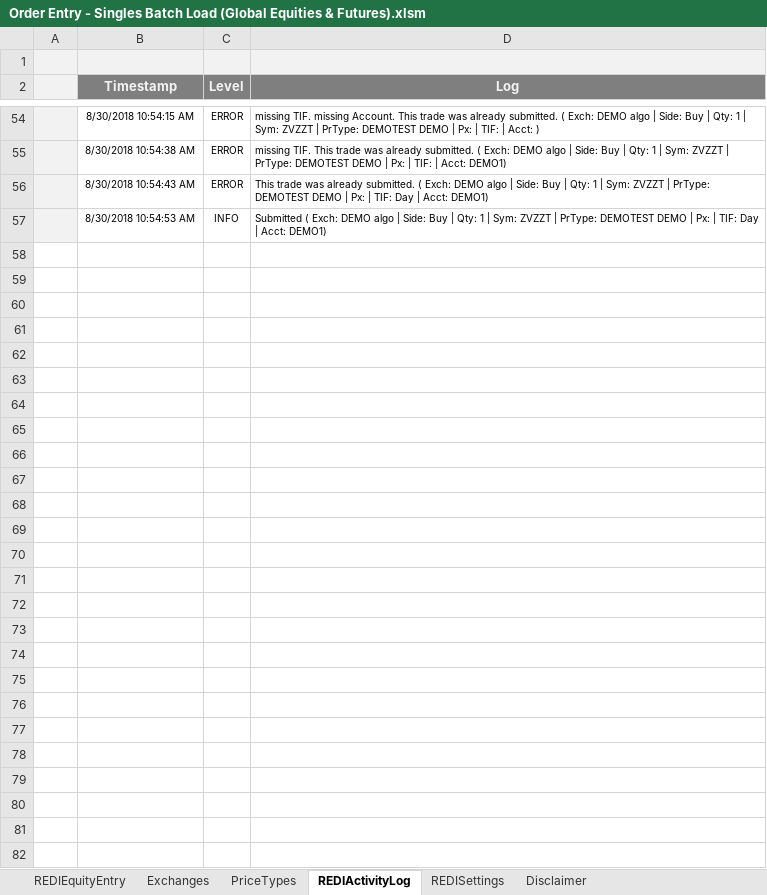
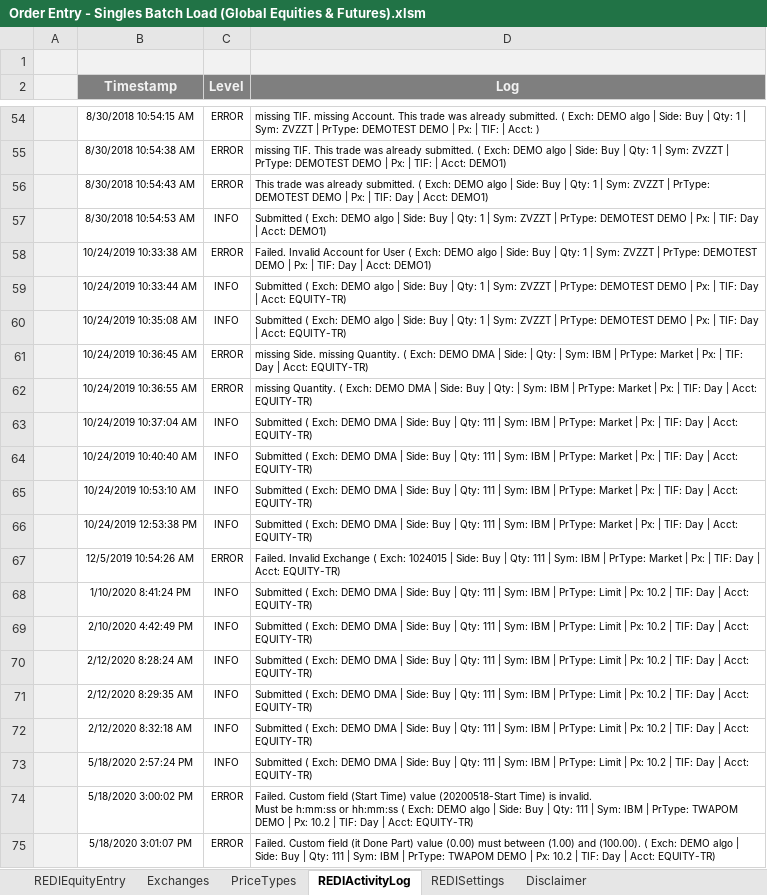
Before and after one commit to LSEG-API-Samples/Example.REDI.VB.ExcelExamples, an Excel workbook: Order Entry - Singles Batch Load (Global Equities & Futures).xlsm, sheet REDIActivityLog, drawn as a sheet; only a part is shown, gaps mark what is left out; values as stored, in another font and other column widths than the file's, no borders; charts and pictures and conditional formats not drawn; ↵ is a line break in a cell; the diff covers the shown part only; the diff names each change by its address in the sheet, - before the commit and + after, or states it on an @@ line.

```diff
--- a/Order Entry - Singles Batch Load (Global Equities & Futures).xlsm (sheet REDIActivityLog)
+++ b/Order Entry - Singles Batch Load (Global Equities & Futures).xlsm (sheet REDIActivityLog)
+row 58:  | 10/24/2019 10:33:38 AM | ERROR | Failed. Invalid Account for User ( Exch: DEMO algo | Side: Buy | Qty: 1 | Sym: ZVZZT | PrType: DEMOTEST DEMO | Px: | TIF: Day | Acct: DEMO1)
+row 59:  | 10/24/2019 10:33:44 AM | INFO | Submitted ( Exch: DEMO algo | Side: Buy | Qty: 1 | Sym: ZVZZT | PrType: DEMOTEST DEMO | Px: | TIF: Day | Acct: EQUITY-TR)
+row 60:  | 10/24/2019 10:35:08 AM | INFO | Submitted ( Exch: DEMO algo | Side: Buy | Qty: 1 | Sym: ZVZZT | PrType: DEMOTEST DEMO | Px: | TIF: Day | Acct: EQUITY-TR)
+row 61:  | 10/24/2019 10:36:45 AM | ERROR | missing Side. missing Quantity. ( Exch: DEMO DMA | Side: | Qty: | Sym: IBM | PrType: Market | Px: | TIF: Day | Acct: EQUITY-TR)
+row 62:  | 10/24/2019 10:36:55 AM | ERROR | missing Quantity. ( Exch: DEMO DMA | Side: Buy | Qty: | Sym: IBM | PrType: Market | Px: | TIF: Day | Acct: EQUITY-TR)
+row 63:  | 10/24/2019 10:37:04 AM | INFO | Submitted ( Exch: DEMO DMA | Side: Buy | Qty: 111 | Sym: IBM | PrType: Market | Px: | TIF: Day | Acct: EQUITY-TR)
+row 64:  | 10/24/2019 10:40:40 AM | INFO | Submitted ( Exch: DEMO DMA | Side: Buy | Qty: 111 | Sym: IBM | PrType: Market | Px: | TIF: Day | Acct: EQUITY-TR)
+row 65:  | 10/24/2019 10:53:10 AM | INFO | Submitted ( Exch: DEMO DMA | Side: Buy | Qty: 111 | Sym: IBM | PrType: Market | Px: | TIF: Day | Acct: EQUITY-TR)
+row 66:  | 10/24/2019 12:53:38 PM | INFO | Submitted ( Exch: DEMO DMA | Side: Buy | Qty: 111 | Sym: IBM | PrType: Market | Px: | TIF: Day | Acct: EQUITY-TR)
+row 67:  | 12/5/2019 10:54:26 AM | ERROR | Failed. Invalid Exchange ( Exch: 1024015 | Side: Buy | Qty: 111 | Sym: IBM | PrType: Market | Px: | TIF: Day | Acct: EQUITY-TR)
+row 68:  | 1/10/2020 8:41:24 PM | INFO | Submitted ( Exch: DEMO DMA | Side: Buy | Qty: 111 | Sym: IBM | PrType: Limit | Px: 10.2 | TIF: Day | Acct: EQUITY-TR)
+row 69:  | 2/10/2020 4:42:49 PM | INFO | Submitted ( Exch: DEMO DMA | Side: Buy | Qty: 111 | Sym: IBM | PrType: Limit | Px: 10.2 | TIF: Day | Acct: EQUITY-TR)
+row 70:  | 2/12/2020 8:28:24 AM | INFO | Submitted ( Exch: DEMO DMA | Side: Buy | Qty: 111 | Sym: IBM | PrType: Limit | Px: 10.2 | TIF: Day | Acct: EQUITY-TR)
+row 71:  | 2/12/2020 8:29:35 AM | INFO | Submitted ( Exch: DEMO DMA | Side: Buy | Qty: 111 | Sym: IBM | PrType: Limit | Px: 10.2 | TIF: Day | Acct: EQUITY-TR)
+row 72:  | 2/12/2020 8:32:18 AM | INFO | Submitted ( Exch: DEMO DMA | Side: Buy | Qty: 111 | Sym: IBM | PrType: Limit | Px: 10.2 | TIF: Day | Acct: EQUITY-TR)
+row 73:  | 5/18/2020 2:57:24 PM | INFO | Submitted ( Exch: DEMO DMA | Side: Buy | Qty: 111 | Sym: IBM | PrType: Limit | Px: 10.2 | TIF: Day | Acct: EQUITY-TR)
+row 74:  | 5/18/2020 3:00:02 PM | ERROR | Failed. Custom field (Start Time) value (20200518-Start Time) is invalid. ↵ Must be h:mm:ss or hh:mm:ss ( Exch: DEMO algo | Side: Buy | Qty: 111 | Sym: IBM | PrType: TWAPOM DEMO | Px: 10.2 | TIF: Day | Acct: EQUITY-TR)
+row 75:  | 5/18/2020 3:01:07 PM | ERROR | Failed. Custom field (it Done Part) value (0.00) must between (1.00) and (100.00). ( Exch: DEMO algo | Side: Buy | Qty: 111 | Sym: IBM | PrType: TWAPOM DEMO | Px: 10.2 | TIF: Day | Acct: EQUITY-TR)
```
Also changed, not shown: 12 added rows elsewhere in this sheet, sheet Exchanges, sheet REDIEquityEntry, sheet REDISettings, sheet PriceTypes, Message Subscriber.xlsm, Order Entry - Singles Batch Load (US Options).xlsm.
